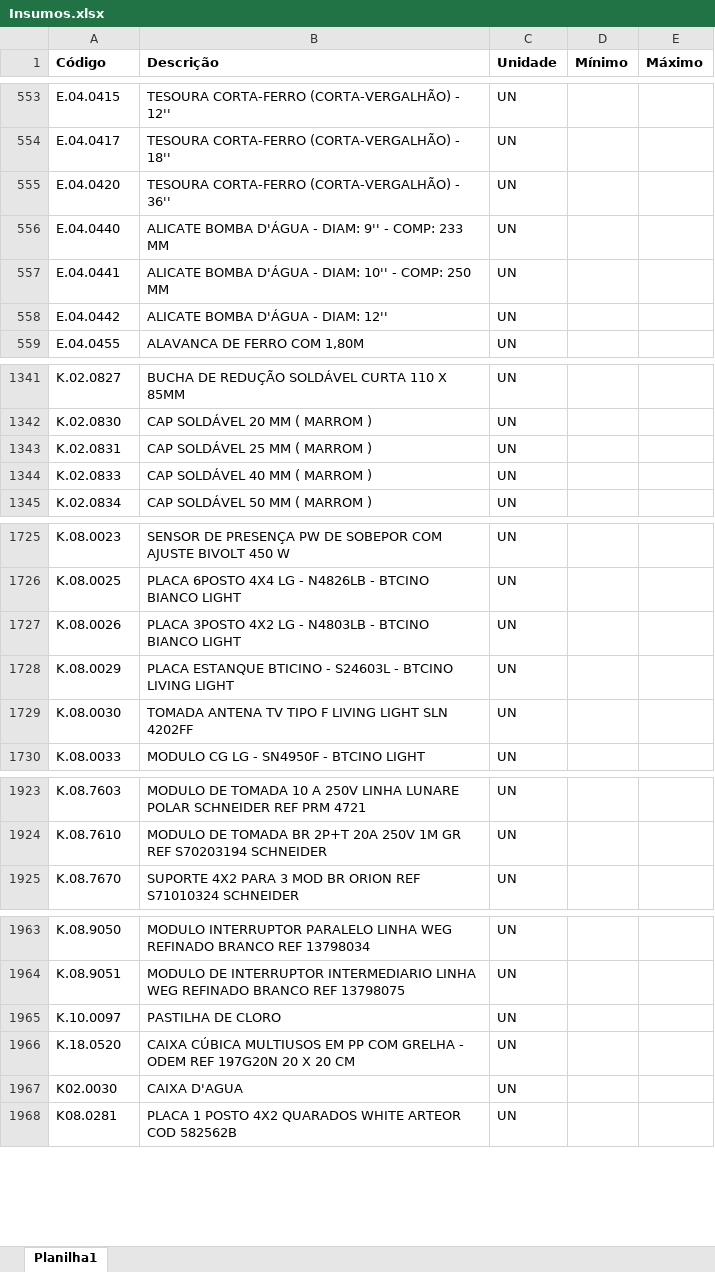
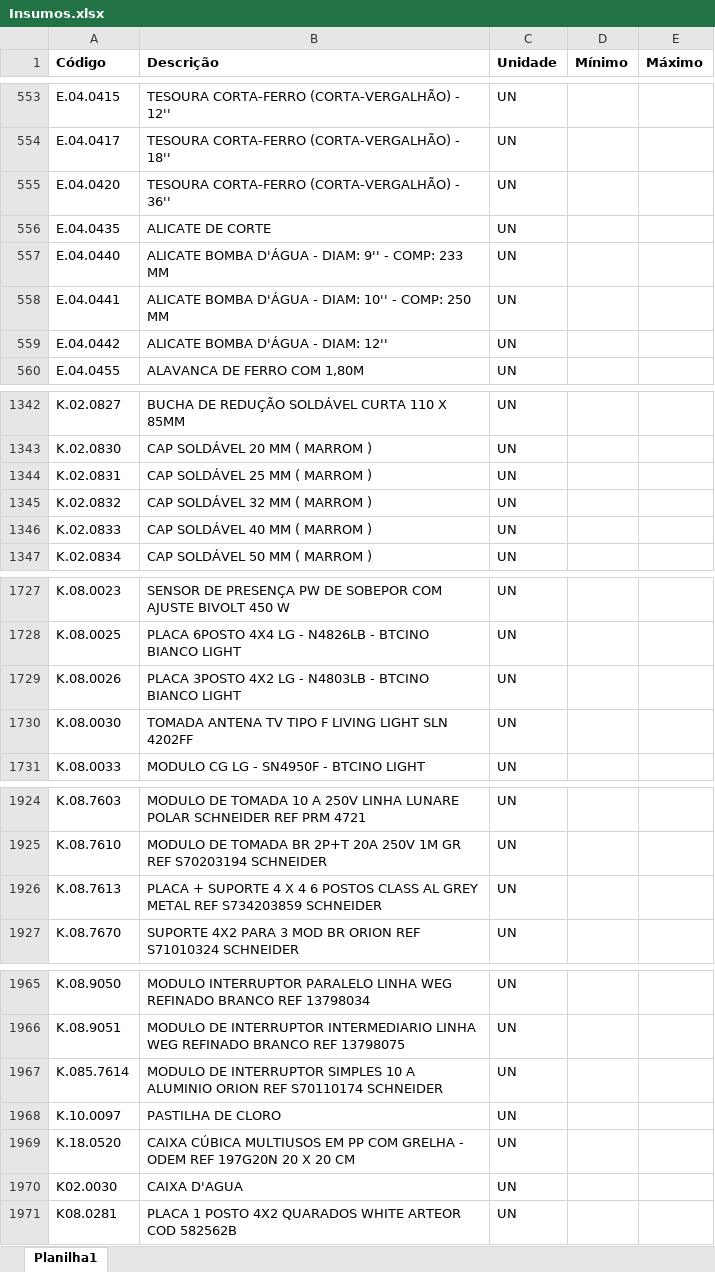
Before and after one commit to Mgiglio98/formulario_pedidos_basic, an Excel workbook: Insumos.xlsx, sheet Planilha1, drawn as a sheet; only a part is shown, gaps mark what is left out; values as stored, in another font and other column widths than the file's, no borders; conditional formats not drawn; removed rows and columns are numbered as before the commit, all else as after; the diff covers the shown part only; the diff names each change by its address in the sheet, - before the commit and + after, or states it on an @@ line.

```diff
--- a/Insumos.xlsx (sheet Planilha1)
+++ b/Insumos.xlsx (sheet Planilha1)
+row 556: E.04.0435 | ALICATE DE CORTE | UN
+row 1345: K.02.0832 | CAP SOLDÁVEL 32 MM ( MARROM ) | UN
-row 1728: K.08.0029 | PLACA ESTANQUE BTICINO - S24603L - BTCINO LIVING LIGHT | UN
+row 1926: K.08.7613 | PLACA + SUPORTE 4 X 4 6 POSTOS CLASS AL GREY METAL REF S734203859 SCHNEIDER | UN
+row 1967: K.085.7614 | MODULO DE INTERRUPTOR SIMPLES 10 A ALUMINIO ORION REF S70110174 SCHNEIDER | UN
```
Also changed, not shown: 1 added row and 4 removed rows elsewhere in this sheet, Empreendimentos.xlsx.
